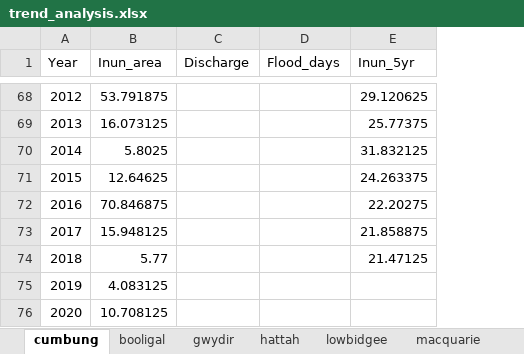
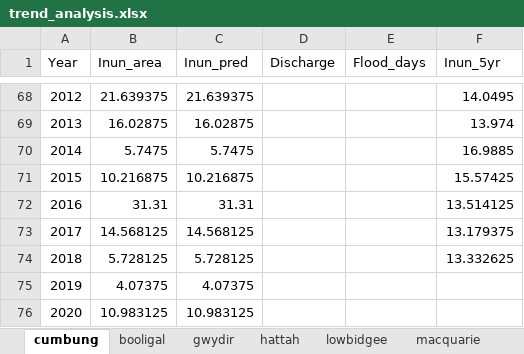
Before and after one commit to dlanceman/cumbung_assessment, an Excel workbook: raw/trend_analysis.xlsx, sheet cumbung, drawn as a sheet; only a part is shown, gaps mark what is left out; values as stored, in another font and other column widths than the file's, no borders; charts and pictures not drawn; addresses are those after the commit; the diff covers the shown part only; the diff names each change by its address in the sheet, - before the commit and + after, or states it on an @@ line.

```diff
--- a/raw/trend_analysis.xlsx (sheet cumbung)
+++ b/raw/trend_analysis.xlsx (sheet cumbung)
+column C (Inun_pred), rows 68-76: 21.639375 | 16.02875 | 5.7475 | 10.216875 | 31.31 | 14.568125 | 5.728125 | 4.07375 | 10.983125
-B68 (Inun_area): 53.791875
+B68 (Inun_area): 21.639375
-F68 (Inun_5yr): 29.120625
+F68 (Inun_5yr): 14.0495
-B69 (Inun_area): 16.073125
+B69 (Inun_area): 16.02875
-F69 (Inun_5yr): 25.77375
+F69 (Inun_5yr): 13.974
-B70 (Inun_area): 5.8025
+B70 (Inun_area): 5.7475
-F70 (Inun_5yr): 31.832125
+F70 (Inun_5yr): 16.9885
-B71 (Inun_area): 12.64625
+B71 (Inun_area): 10.216875
-F71 (Inun_5yr): 24.263375
+F71 (Inun_5yr): 15.57425
-B72 (Inun_area): 70.846875
+B72 (Inun_area): 31.31
-F72 (Inun_5yr): 22.20275
+F72 (Inun_5yr): 13.514125
-B73 (Inun_area): 15.948125
+B73 (Inun_area): 14.568125
-F73 (Inun_5yr): 21.858875
+F73 (Inun_5yr): 13.179375
-B74 (Inun_area): 5.77
+B74 (Inun_area): 5.728125
-F74 (Inun_5yr): 21.47125
+F74 (Inun_5yr): 13.332625
-B75 (Inun_area): 4.083125
+B75 (Inun_area): 4.07375
-B76 (Inun_area): 10.708125
+B76 (Inun_area): 10.983125
```
Also changed, not shown: 86 edited cells elsewhere in this sheet, sheet gwydir, sheet lowbidgee, sheet macquarie, sheet yantabulla, sheet booligal, formulas that keep their value, charts or pictures, raw/Wetland_vege_summs_newboundary.xlsx, raw/flows_floods_15yrcomparison.xlsx, 21 other files.
